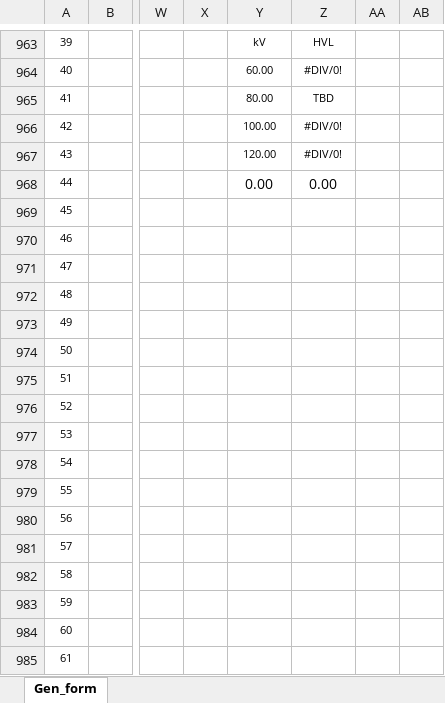
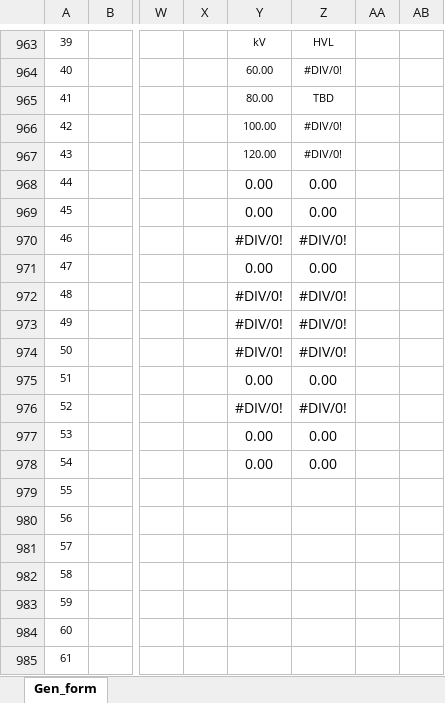
Before and after one commit to imabug/EquipTestingSpreadsheets, an Excel workbook: MUSCGen_form.xlsm, sheet Gen_form, drawn as a sheet; only a part is shown, gaps mark what is left out; values as stored, in another font and other column widths than the file's, no borders; charts and pictures and conditional formats not drawn; the diff names each change by its address in the sheet, - before the commit and + after, or states it on an @@ line.

Commit message:
Add additional HVL data
Include HVL data from SFS section

```diff
--- a/MUSCGen_form.xlsm (sheet Gen_form)
+++ b/MUSCGen_form.xlsm (sheet Gen_form)
-Y969: (empty)
+Y969: 0.00
-Z969: (empty)
+Z969: 0.00
-Y970: (empty)
+Y970: #DIV/0!
-Z970: (empty)
+Z970: #DIV/0!
-Y971: (empty)
+Y971: 0.00
-Z971: (empty)
+Z971: 0.00
-Y972:Y974: (empty)
+Y972:Y974: #DIV/0!
-Z972:Z974: (empty)
+Z972:Z974: #DIV/0!
-Y975: (empty)
+Y975: 0.00
-Z975: (empty)
+Z975: 0.00
-Y976: (empty)
+Y976: #DIV/0!
-Z976: (empty)
+Z976: #DIV/0!
-Y977:Y978: (empty)
+Y977:Y978: 0.00
-Z977:Z978: (empty)
+Z977:Z978: 0.00
```
Also changed, not shown: charts or pictures.
